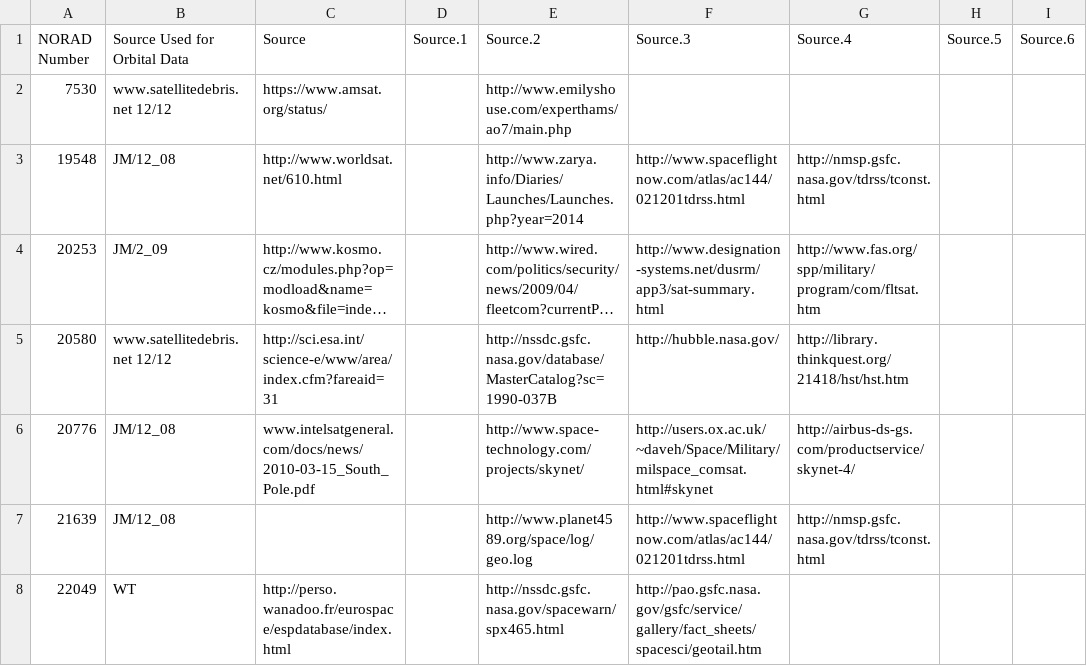
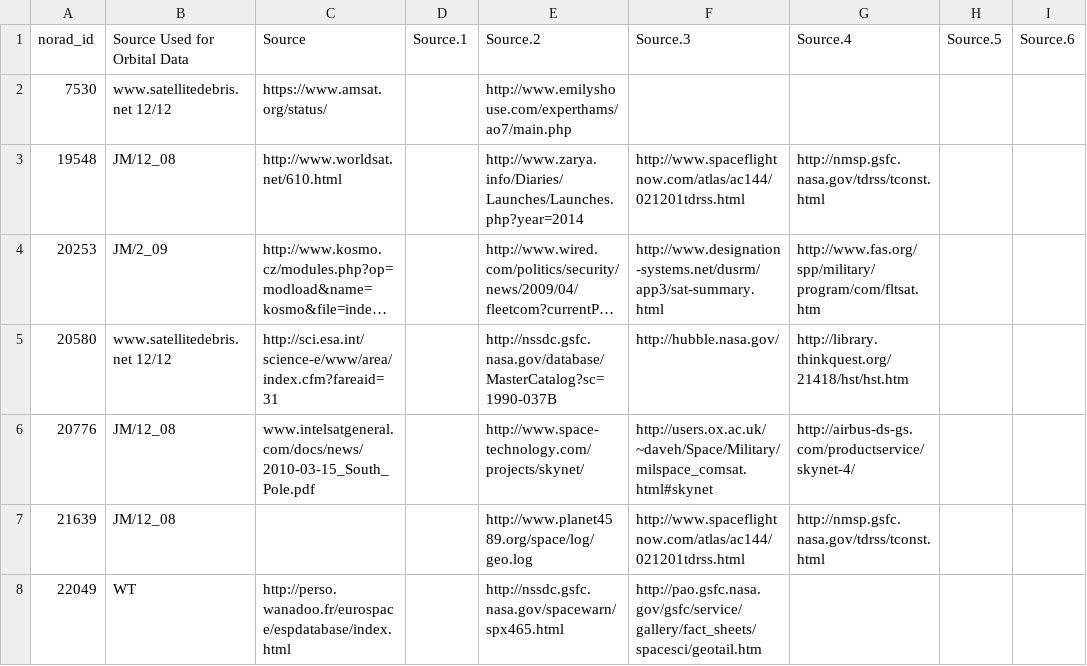
Before and after one commit to sithid/orbital-debris-assessment, a CSV file: data/clean/ucs_dropped.csv, drawn as a sheet; only a part is shown; long unchanged cells end in …; the diff names each change by its address in the sheet, - before the commit and + after, or states it on an @@ line.

Commit message:
manual fix for norad_id naming conflicts between cleaned and dropped csv

```diff
--- a/data/clean/ucs_dropped.csv
+++ b/data/clean/ucs_dropped.csv
-A1: NORAD Number
+A1: norad_id
```
Also changed, not shown: 2 other files.
